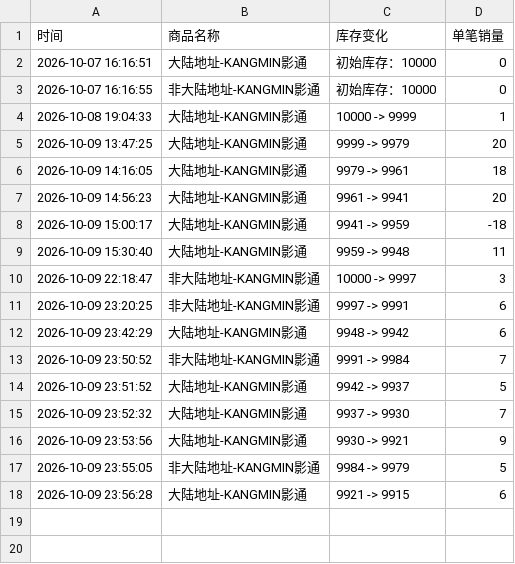
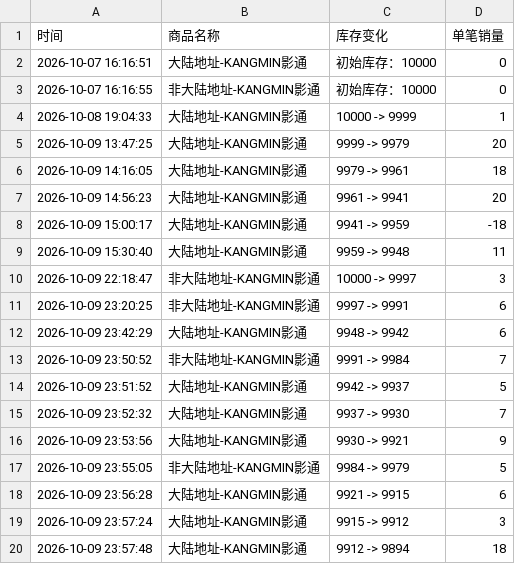
Before and after one commit to Juineii/verivery_imini1009, a CSV file: KANGMIN影通.csv, drawn as a sheet.

```diff
--- a/KANGMIN影通.csv
+++ b/KANGMIN影通.csv
@@ -18 +18,3 @@
 2026-10-09 23:56:28,大陆地址-KANGMIN影通,9921 -> 9915,6
+2026-10-09 23:57:24,大陆地址-KANGMIN影通,9915 -> 9912,3
+2026-10-09 23:57:48,大陆地址-KANGMIN影通,9912 -> 9894,18
```
Also changed, not shown: GYEHYEON影通.csv, VERIVERY线上团签.csv.
